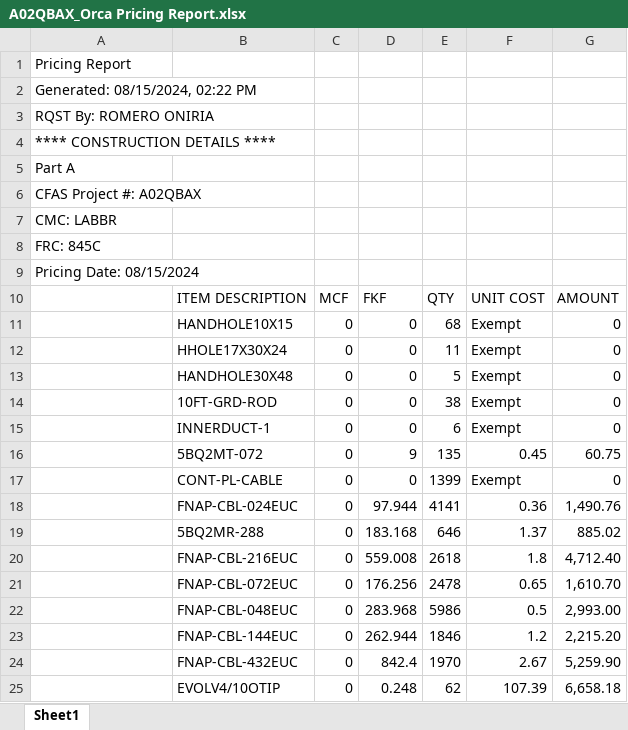
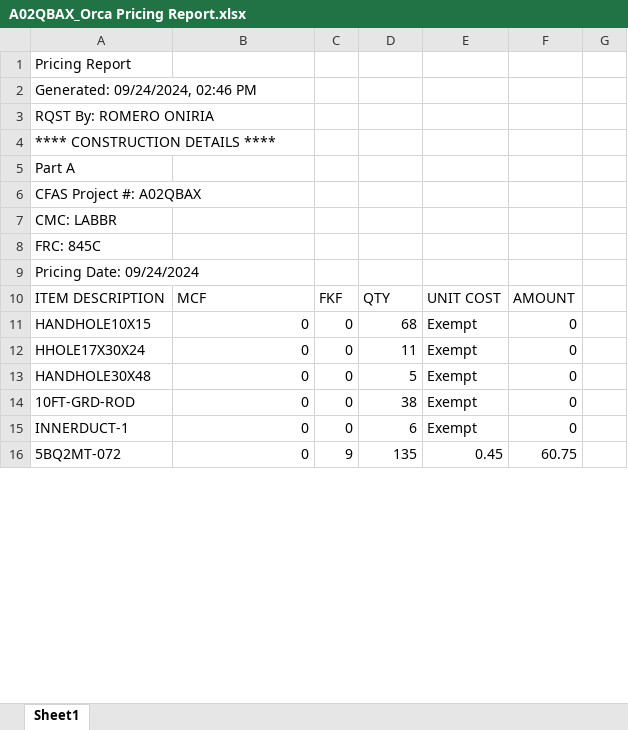
Before and after one commit to onir2024/SHR, an Excel workbook: A02QBAX_Orca Pricing Report.xlsx, sheet Sheet1, drawn as a sheet; only a part is shown; values as stored, in another font and other column widths than the file's, no borders; removed rows and columns are numbered as before the commit, all else as after; the diff covers the shown part only; the diff names each change by its address in the sheet, - before the commit and + after, or states it on an @@ line.

```diff
--- a/A02QBAX_Orca Pricing Report.xlsx (sheet Sheet1)
+++ b/A02QBAX_Orca Pricing Report.xlsx (sheet Sheet1)
-column E, rows 11-15: 68 | 11 | 5 | 38 | 6
+column G, empty
-A2: Generated: 08/15/2024, 02:22 PM
+A2: Generated: 09/24/2024, 02:46 PM
-A9: Pricing Date: 08/15/2024
+A9: Pricing Date: 09/24/2024
-row 10:  | ITEM DESCRIPTION | MCF | FKF | QTY | UNIT COST | AMOUNT
+row 10: ITEM DESCRIPTION | MCF | FKF | QTY | UNIT COST | AMOUNT
-A11: (empty)
+A11: HANDHOLE10X15
-B11: HANDHOLE10X15
+B11: 0
-D11: 0
+D11: 68
-A12: (empty)
+A12: HHOLE17X30X24
-B12: HHOLE17X30X24
+B12: 0
-D12: 0
+D12: 11
-A13: (empty)
+A13: HANDHOLE30X48
-B13: HANDHOLE30X48
+B13: 0
-D13: 0
+D13: 5
-A14: (empty)
+A14: 10FT-GRD-ROD
-B14: 10FT-GRD-ROD
+B14: 0
-D14: 0
+D14: 38
-A15: (empty)
+A15: INNERDUCT-1
-B15: INNERDUCT-1
+B15: 0
-D15: 0
+D15: 6
-row 16:  | 5BQ2MT-072 | 0 | 9 | 135 | 0.45 | 60.75
-row 17:  | CONT-PL-CABLE | 0 | 0 | 1399 | Exempt | 0
-row 18:  | FNAP-CBL-024EUC | 0 | 97.944 | 4141 | 0.36 | 1,490.76
-row 19:  | 5BQ2MR-288 | 0 | 183.168 | 646 | 1.37 | 885.02
-row 20:  | FNAP-CBL-216EUC | 0 | 559.008 | 2618 | 1.8 | 4,712.40
-row 21:  | FNAP-CBL-072EUC | 0 | 176.256 | 2478 | 0.65 | 1,610.70
-row 22:  | FNAP-CBL-048EUC | 0 | 283.968 | 5986 | 0.5 | 2,993.00
-row 23:  | FNAP-CBL-144EUC | 0 | 262.944 | 1846 | 1.2 | 2,215.20
-row 24:  | FNAP-CBL-432EUC | 0 | 842.4 | 1970 | 2.67 | 5,259.90
-row 25:  | EVOLV4/10OTIP | 0 | 0.248 | 62 | 107.39 | 6,658.18
+row 16: 5BQ2MT-072 | 0 | 9 | 135 | 0.45 | 60.75
```
Also changed, not shown: 59 added rows, 105 removed rows and 228 edited cells elsewhere in this sheet, A02QBAX_Fin Buff Calc.xlsx.
